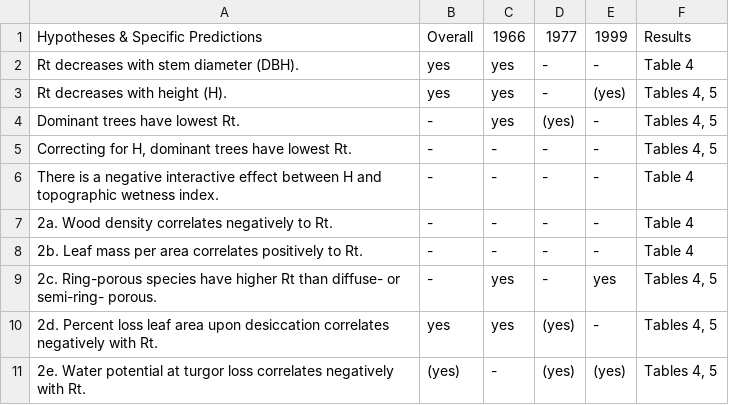
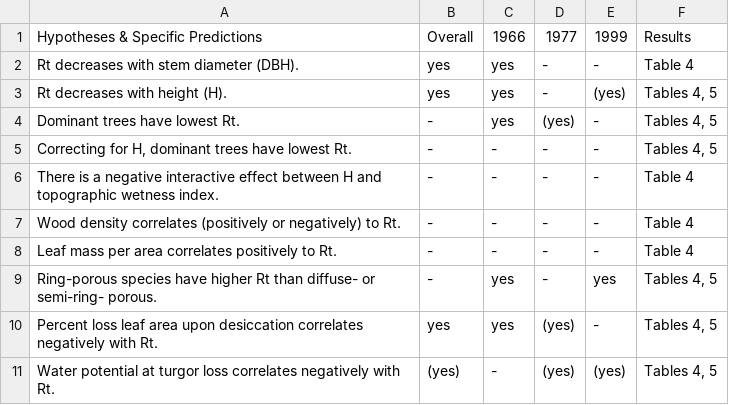
Before and after one commit to SCBI-ForestGEO/McGregor_climate-sensitivity-variation, a CSV file: manuscript/tables_figures/table1_hypothesis_table.csv, drawn as a sheet.

Commit message:
update Table 1
altered presenation of hypotheses and sub-hypotheses (issue #67), visual cleanup

```diff
--- a/manuscript/tables_figures/table1_hypothesis_table.csv
+++ b/manuscript/tables_figures/table1_hypothesis_table.csv
@@ -6,6 +6,6 @@ Dominant trees have lowest Rt.,-,yes,(yes),-,"Tables 4, 5"
 There is a negative interactive effect between H and topographic wetness index.,-,-,-,-,Table 4
-2a. Wood density correlates negatively to Rt.,-,-,-,-,Table 4
-2b. Leaf mass per area correlates positively to Rt.,-,-,-,-,Table 4
-2c. Ring-porous species have higher Rt than diffuse- or semi-ring- porous.,-,yes,-,yes,"Tables 4, 5"
-2d. Percent loss leaf area upon desiccation correlates negatively with Rt.,yes,yes,(yes),-,"Tables 4, 5"
-2e. Water potential at turgor loss correlates negatively with Rt.,(yes),-,(yes),(yes),"Tables 4, 5"
+Wood density correlates (positively or negatively) to Rt.,-,-,-,-,Table 4
+Leaf mass per area correlates positively to Rt.,-,-,-,-,Table 4
+Ring-porous species have higher Rt than diffuse- or semi-ring- porous.,-,yes,-,yes,"Tables 4, 5"
+Percent loss leaf area upon desiccation correlates negatively with Rt.,yes,yes,(yes),-,"Tables 4, 5"
+Water potential at turgor loss correlates negatively with Rt.,(yes),-,(yes),(yes),"Tables 4, 5"
```
Also changed, not shown: 2 other files.
